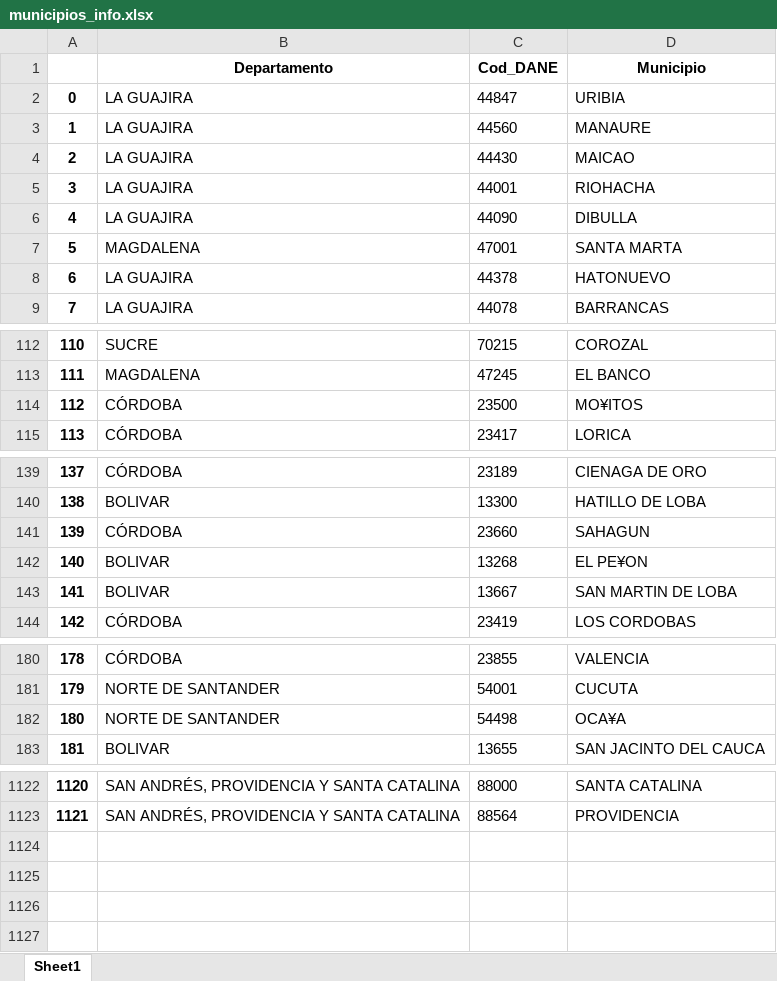
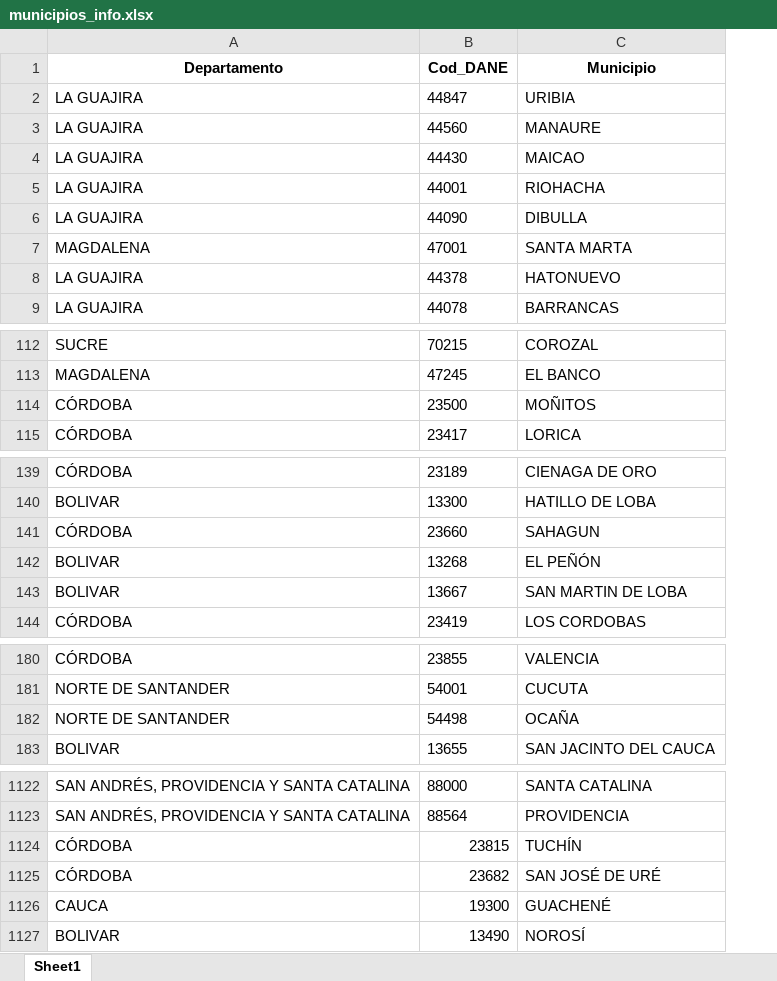
Before and after one commit to camilorey/datasets_, an Excel workbook: municipios_info.xlsx, sheet Sheet1, drawn as a sheet; only a part is shown, gaps mark what is left out; values as stored, in another font and other column widths than the file's, no borders; removed rows and columns are numbered as before the commit, all else as after; the diff covers the shown part only; the diff names each change by its address in the sheet, - before the commit and + after, or states it on an @@ line.

Commit message:
Add files via upload
CORRIGIENDO ARCHIVO DE MUNICIPIOS

```diff
--- a/municipios_info.xlsx (sheet Sheet1)
+++ b/municipios_info.xlsx (sheet Sheet1)
-column A, rows 2-9: 0 | 1 | 2 | 3 | 4 | 5 | 6 | 7; rows 112-115: 110 | 111 | 112 | 113; rows 139-144: 137 | 138 | 139 | 140 | 141 | 142; rows 180-183: 178 | 179 | 180 | 181; rows 1122-1123: 1120 | 1121
-C114 (Municipio): MO¥ITOS
+C114 (Municipio): MOÑITOS
-C142 (Municipio): EL PE¥ON
+C142 (Municipio): EL PEÑÓN
-C182 (Municipio): OCA¥A
+C182 (Municipio): OCAÑA
+row 1124: CÓRDOBA | 23815 | TUCHÍN
+row 1125: CÓRDOBA | 23682 | SAN JOSÉ DE URÉ
+row 1126: CAUCA | 19300 | GUACHENÉ
+row 1127: BOLIVAR | 13490 | NOROSÍ
```
Also changed, not shown: 1 edited cell elsewhere in this sheet.
